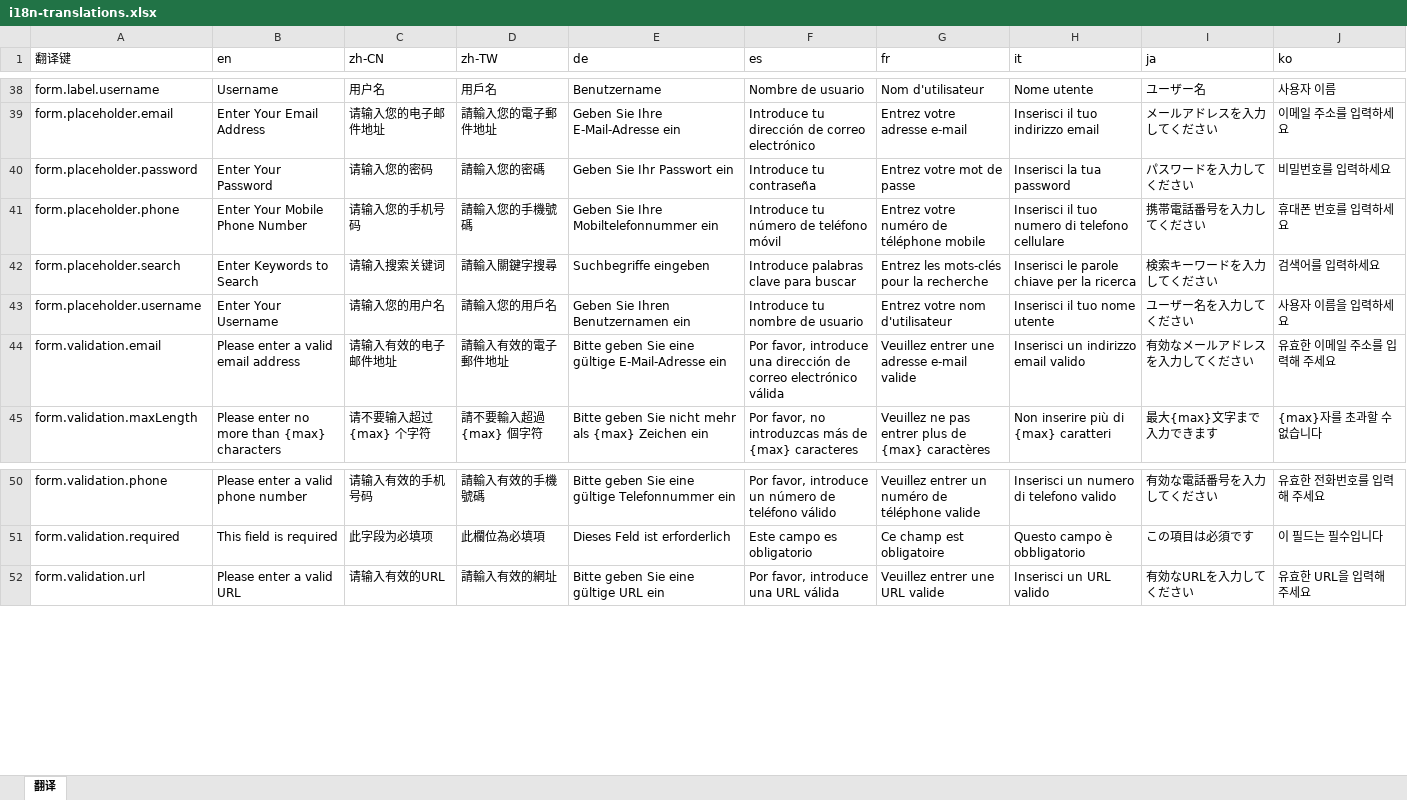
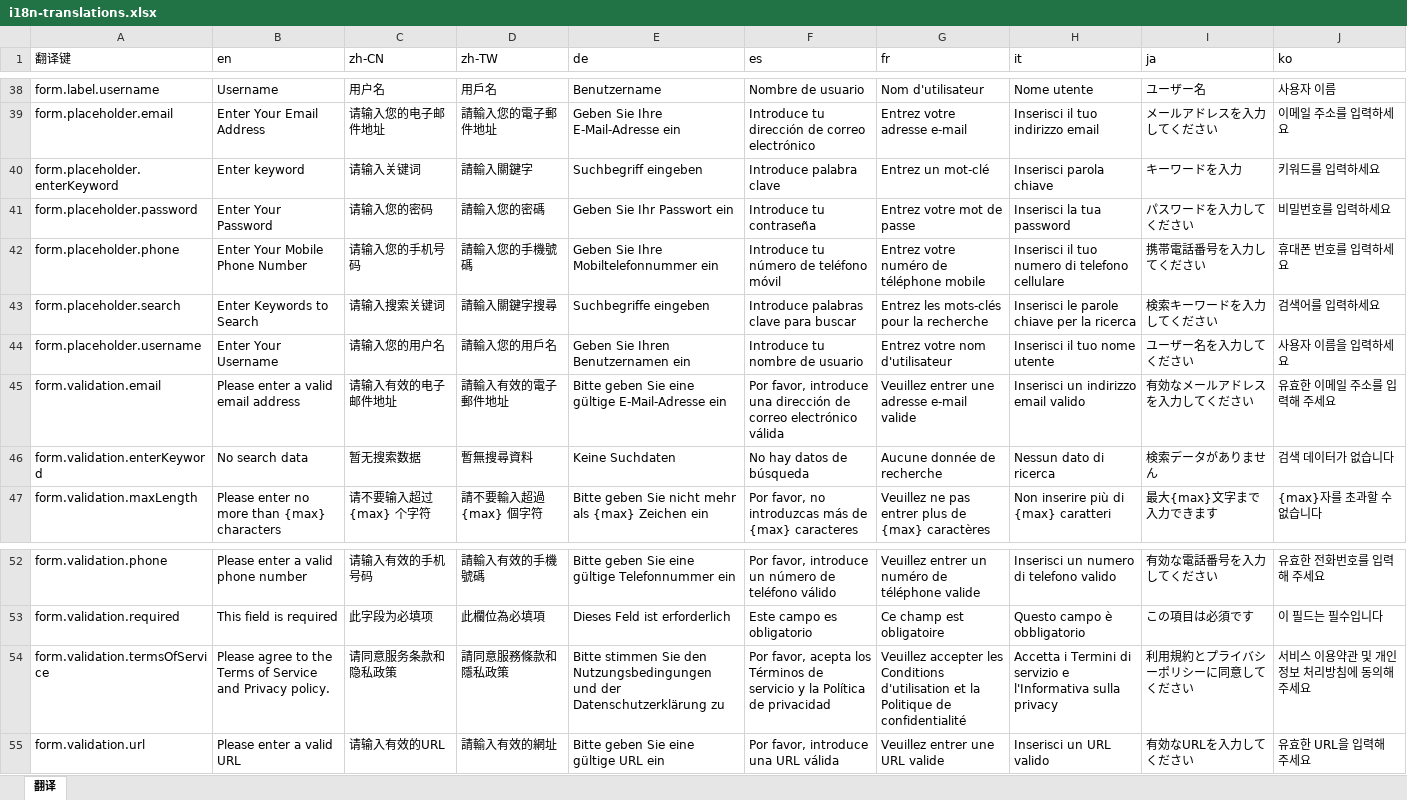
Before and after one commit to AIYAZONE/design-system, an Excel workbook: src/i18n/locales/i18n-translations.xlsx, sheet 翻译, drawn as a sheet; only a part is shown, gaps mark what is left out; values as stored, in another font and other column widths than the file's, no cell formats; the diff names each change by its address in the sheet, - before the commit and + after, or states it on an @@ line.

```diff
--- a/src/i18n/locales/i18n-translations.xlsx (sheet 翻译)
+++ b/src/i18n/locales/i18n-translations.xlsx (sheet 翻译)
+row 40: form.placeholder.enterKeyword | Enter keyword | 请输入关键词 | 請輸入關鍵字 | Suchbegriff eingeben | Introduce palabra clave | Entrez un mot-clé | Inserisci parola chiave | キーワードを入力 | 키워드를 입력하세요
+row 46: form.validation.enterKeyword | No search data | 暂无搜索数据 | 暫無搜尋資料 | Keine Suchdaten | No hay datos de búsqueda | Aucune donnée de recherche | Nessun dato di ricerca | 検索データがありません | 검색 데이터가 없습니다
+row 54: form.validation.termsOfService | Please agree to the Terms of Service and Privacy policy. | 请同意服务条款和隐私政策 | 請同意服務條款和隱私政策 | Bitte stimmen Sie den Nutzungsbedingungen und der Datenschutzerklärung zu | Por favor, acepta los Términos de servicio y la Política de privacidad | Veuillez accepter les Conditions d'utilisation et la Politique de confidentialité | Accetta i Termini di servizio e l'Informativa sulla privacy | 利用規約とプライバシーポリシーに同意してください | 서비스 이용약관 및 개인정보 처리방침에 동의해 주세요
```
Also changed, not shown: cell formats, 9 other files.
